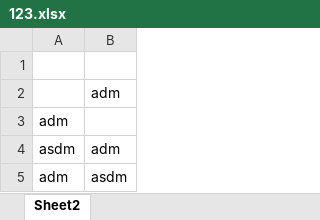
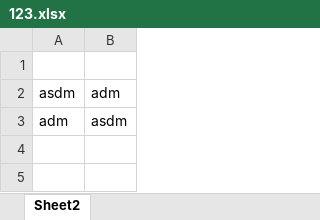
Before and after one commit to renzhennian/shujuqudong-, an Excel workbook: shujuqudong_ddt/123.xlsx, sheet Sheet2, drawn as a sheet; values as stored, in another font and other column widths than the file's, no borders; the diff names each change by its address in the sheet, - before the commit and + after, or states it on an @@ line.

Commit message:
shujuqudong

```diff
--- a/shujuqudong_ddt/123.xlsx (sheet Sheet2)
+++ b/shujuqudong_ddt/123.xlsx (sheet Sheet2)
-row 2:  | adm
-row 3: adm
```
